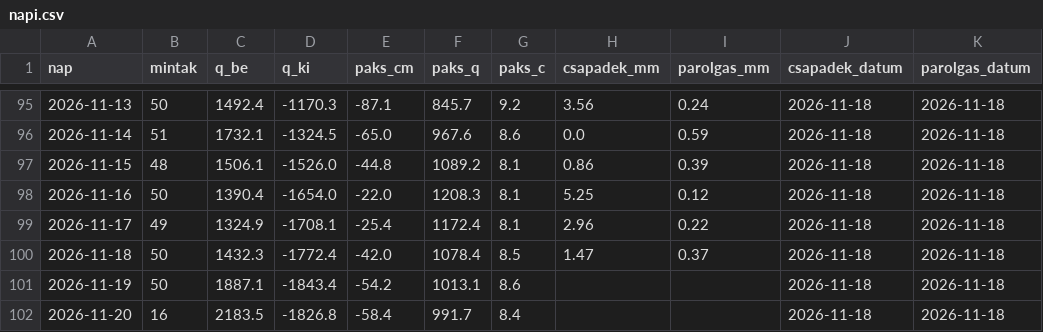
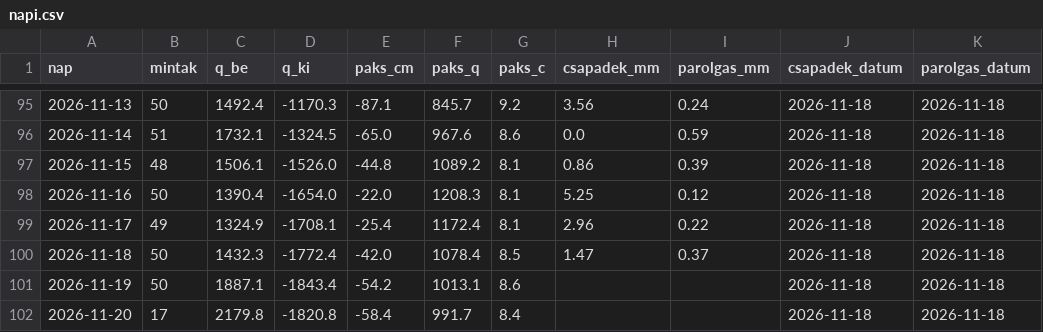
Before and after one commit to lpapp68/basin, a CSV file: archiv/napi.csv, drawn as a sheet; only a part is shown, gaps mark what is left out.

```diff
--- a/archiv/napi.csv
+++ b/archiv/napi.csv
@@ -101,2 +101,2 @@ nap,mintak,q_be,q_ki,paks_cm,paks_q,paks_c,csapadek_mm,parolgas_mm,csapadek_datu
 2026-11-19,50,1887.1,-1843.4,-54.2,1013.1,8.6,,,2026-11-18,2026-11-18
-2026-11-20,16,2183.5,-1826.8,-58.4,991.7,8.4,,,2026-11-18,2026-11-18
+2026-11-20,17,2179.8,-1820.8,-58.4,991.7,8.4,,,2026-11-18,2026-11-18
```
Also changed, not shown: archiv/duna_napi.csv, archiv/oras.csv, 2 other files.
